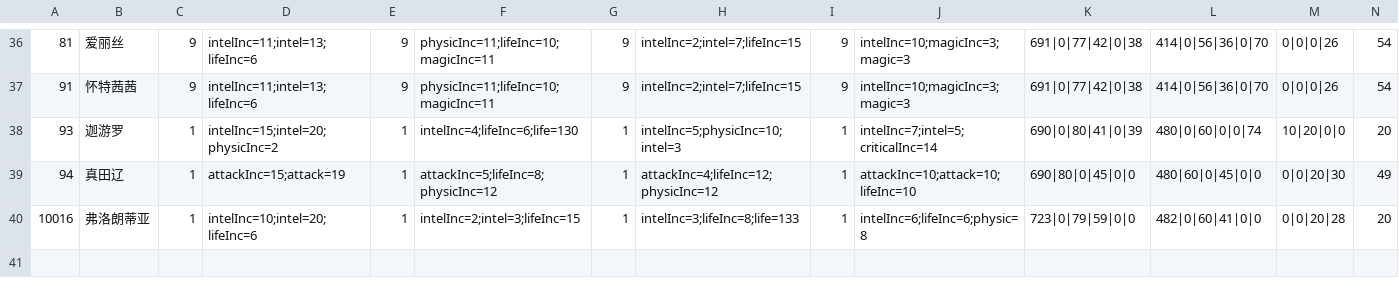
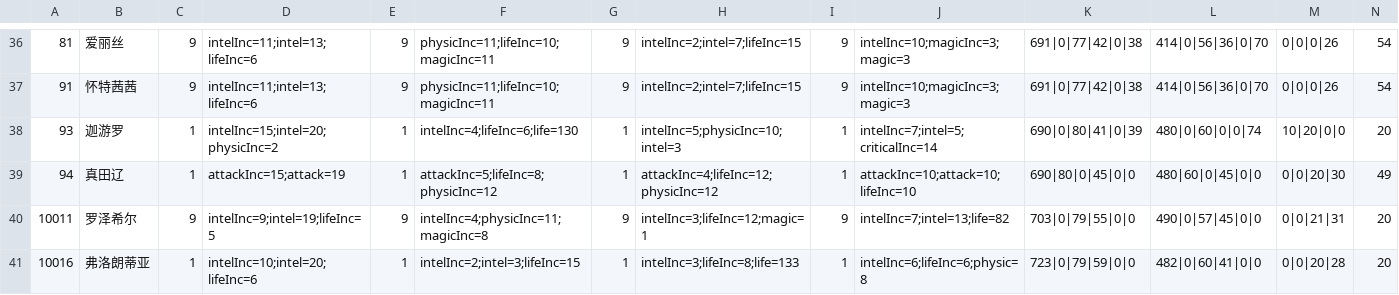
Before and after one commit to jassen75/sora, a CSV file: src/main/resources/static/fight/fm.csv, drawn as a sheet; only a part is shown, gaps mark what is left out; rows hold the shown columns only; the diff names each change by its address in the sheet, - before the commit and + after, or states it on an @@ line.

```diff
--- a/src/main/resources/static/fight/fm.csv
+++ b/src/main/resources/static/fight/fm.csv
+row 40: 10011 | 罗泽希尔 | 9 | intelInc=9;intel=19;lifeInc=5 | 9 | intelInc=4;physicInc=11;magicInc=8 | 9 | intelInc=3;lifeInc=12;magic=1 | 9 | intelInc=7;intel=13;life=82 | 703|0|79|55|0|0 | 490|0|57|45|0|0 | 0|0|21|31 | 20
```
Also changed, not shown: 6 other files.
